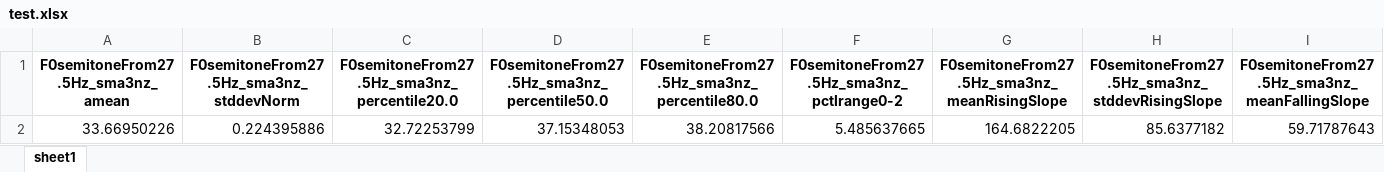
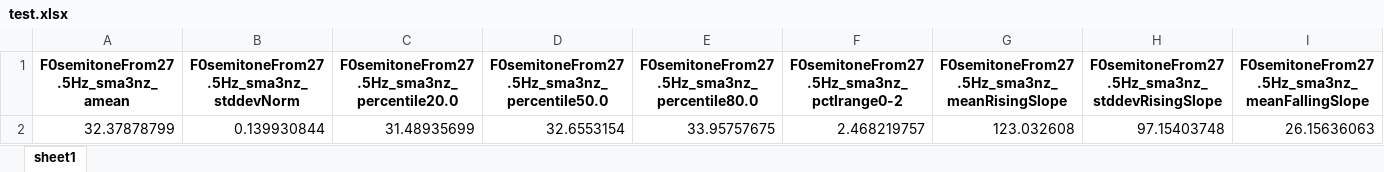
Before and after one commit to dsethia1/pye, an Excel workbook: test.xlsx, sheet sheet1, drawn as a sheet; only a part is shown; values as stored, in another font and other column widths than the file's, no borders; removed rows and columns are numbered as before the commit, all else as after; rows hold the shown columns only; the diff names each change by its address in the sheet, - before the commit and + after, or states it on an @@ line.

```diff
--- a/test.xlsx (sheet sheet1)
+++ b/test.xlsx (sheet sheet1)
-row 2: 33.66950226 | 0.224395886 | 32.72253799 | 37.15348053 | 38.20817566 | 5.485637665 | 164.6822205 | 85.6377182 | 59.71787643
+row 2: 32.37878799 | 0.139930844 | 31.48935699 | 32.6553154 | 33.95757675 | 2.468219757 | 123.032608 | 97.15403748 | 26.15636063
```
Also changed, not shown: 2 other files.
